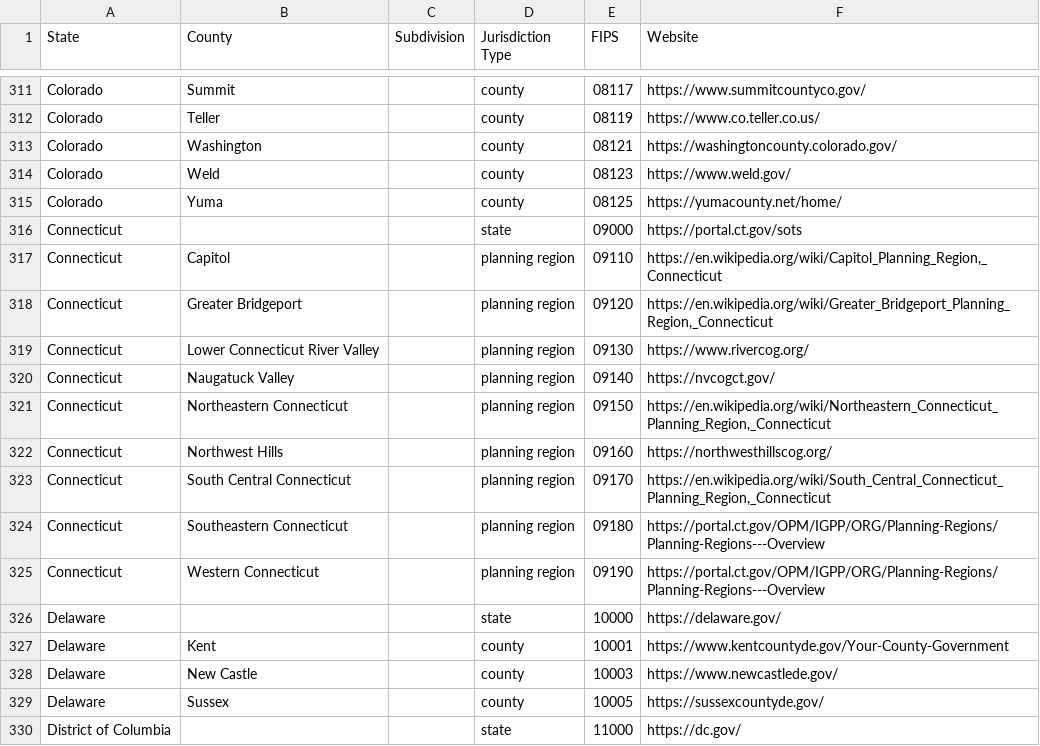
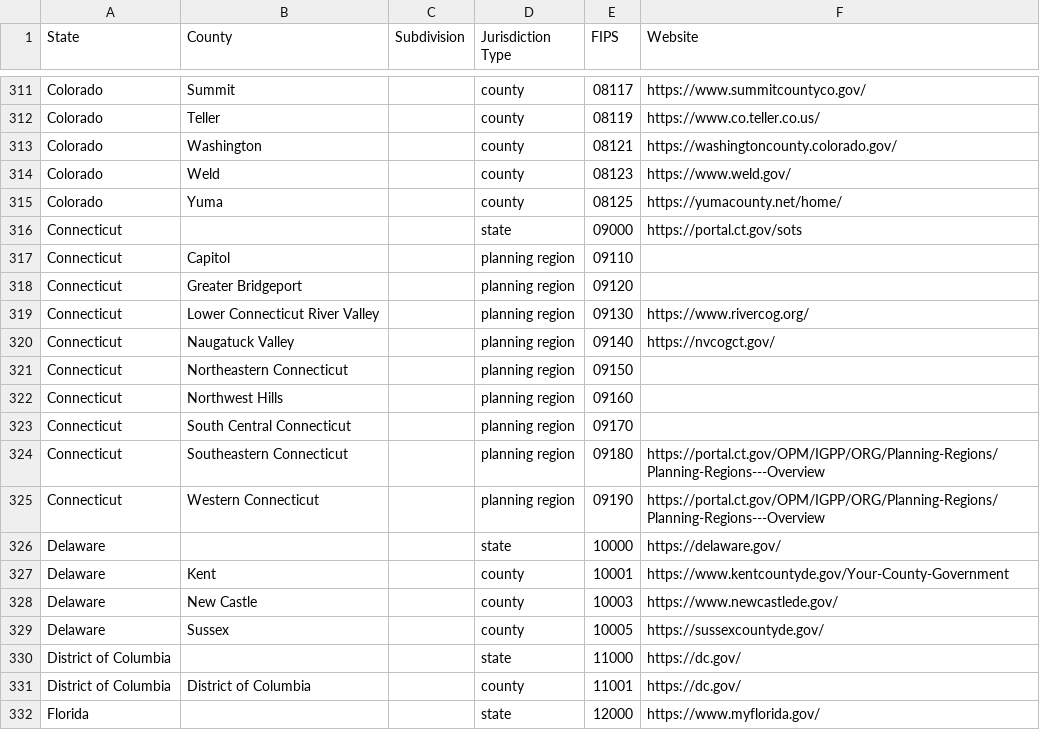
Before and after one commit to NatLabRockies/COMPASS, a CSV file: compass/data/conus_jurisdictions.csv, drawn as a sheet; only a part is shown, gaps mark what is left out; the shorter side is filled out with more unchanged rows.

Commit message:
MOre updates

```diff
--- a/compass/data/conus_jurisdictions.csv
+++ b/compass/data/conus_jurisdictions.csv
@@ -316,9 +316,9 @@ Colorado,Yuma,,county,08125,https://yumacounty.net/home/
 Connecticut,,,state,09000,https://portal.ct.gov/sots
-Connecticut,Capitol,,planning region,09110,"https://en.wikipedia.org/wiki/Capitol_Planning_Region,_Connecticut"
-Connecticut,Greater Bridgeport,,planning region,09120,"https://en.wikipedia.org/wiki/Greater_Bridgeport_Planning_Region,_Connecticut"
+Connecticut,Capitol,,planning region,09110,
+Connecticut,Greater Bridgeport,,planning region,09120,
 Connecticut,Lower Connecticut River Valley,,planning region,09130,https://www.rivercog.org/
 Connecticut,Naugatuck Valley,,planning region,09140,https://nvcogct.gov/
-Connecticut,Northeastern Connecticut,,planning region,09150,"https://en.wikipedia.org/wiki/Northeastern_Connecticut_Planning_Region,_Connecticut"
-Connecticut,Northwest Hills,,planning region,09160,https://northwesthillscog.org/
-Connecticut,South Central Connecticut,,planning region,09170,"https://en.wikipedia.org/wiki/South_Central_Connecticut_Planning_Region,_Connecticut"
+Connecticut,Northeastern Connecticut,,planning region,09150,
+Connecticut,Northwest Hills,,planning region,09160,
+Connecticut,South Central Connecticut,,planning region,09170,
 Connecticut,Southeastern Connecticut,,planning region,09180,https://portal.ct.gov/OPM/IGPP/ORG/Planning-Regions/Planning-Regions---Overview
```
